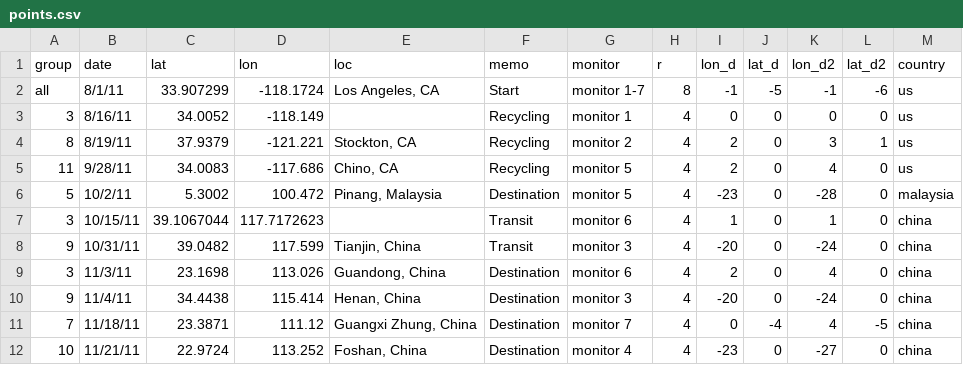
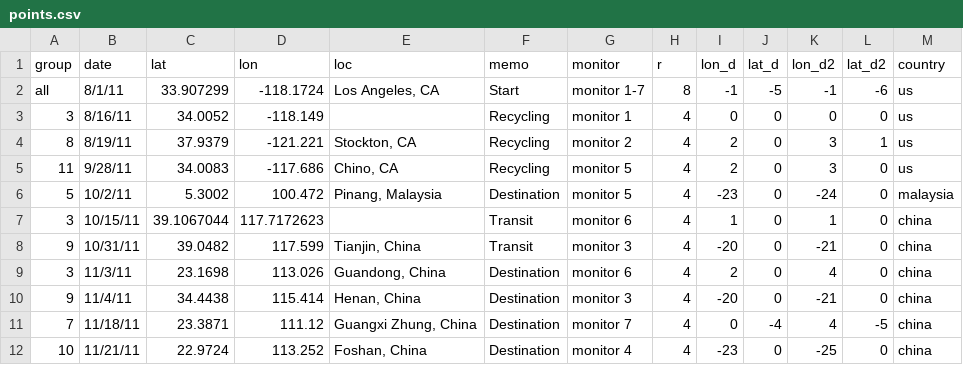
Before and after one commit to YoujinShin/Waste, a CSV file: public/points.csv, drawn as a sheet.

```diff
--- a/public/points.csv
+++ b/public/points.csv
@@ -4,9 +4,9 @@ all,8/1/11,33.907299,-118.1724,"Los Angeles, CA",Start,monitor 1-7,8,-1,-5,-1,-6
 8,8/19/11,37.9379,-121.221,"Stockton, CA",Recycling,monitor 2,4,2,0,3,1,us
-11,9/28/11,34.0083,-117.686,"Chino, CA",Recycling,monitor 5,4,2,0,4,0,us
-5,10/2/11,5.3002,100.472,"Pinang, Malaysia",Destination,monitor 5,4,-23,0,-28,0,malaysia
+11,9/28/11,34.0083,-117.686,"Chino, CA",Recycling,monitor 5,4,2,0,3,0,us
+5,10/2/11,5.3002,100.472,"Pinang, Malaysia",Destination,monitor 5,4,-23,0,-24,0,malaysia
 3,10/15/11,39.1067044,117.7172623,,Transit,monitor 6,4,1,0,1,0,china
-9,10/31/11,39.0482,117.599,"Tianjin, China",Transit,monitor 3,4,-20,0,-24,0,china
+9,10/31/11,39.0482,117.599,"Tianjin, China",Transit,monitor 3,4,-20,0,-21,0,china
 3,11/3/11,23.1698,113.026,"Guandong, China",Destination,monitor 6,4,2,0,4,0,china
-9,11/4/11,34.4438,115.414,"Henan, China",Destination,monitor 3,4,-20,0,-24,0,china
+9,11/4/11,34.4438,115.414,"Henan, China",Destination,monitor 3,4,-20,0,-21,0,china
 7,11/18/11,23.3871,111.12,"Guangxi Zhung, China",Destination,monitor 7,4,0,-4,4,-5,china
-10,11/21/11,22.9724,113.252,"Foshan, China",Destination,monitor 4,4,-23,0,-27,0,china
+10,11/21/11,22.9724,113.252,"Foshan, China",Destination,monitor 4,4,-23,0,-25,0,china
```
Also changed, not shown: 4 other files.
